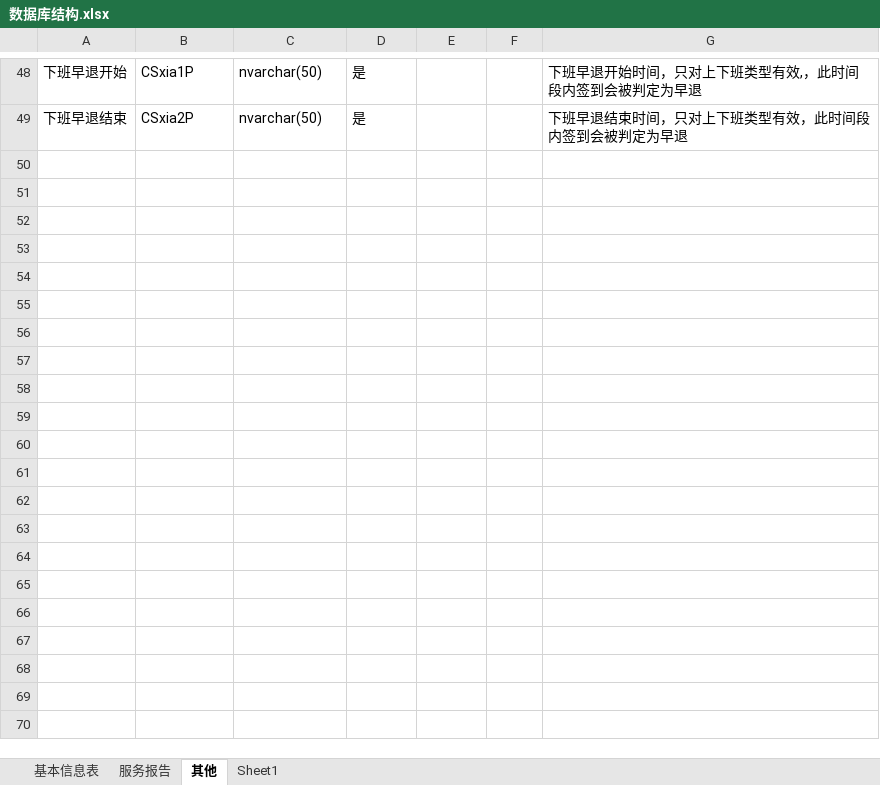
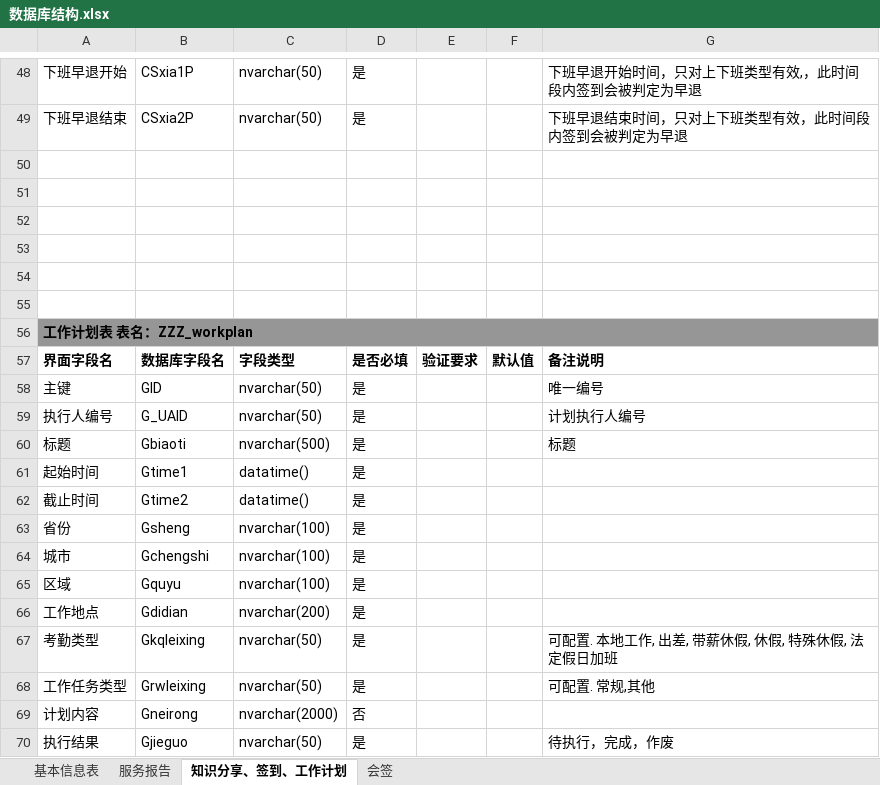
Before and after one commit to gotodk/shfw, an Excel workbook: 数据库结构.xlsx, sheet 知识分享、签到、工作计划, drawn as a sheet; only a part is shown, gaps mark what is left out; values as stored, in another font and other column widths than the file's, no borders; the diff names each change by its address in the sheet, - before the commit and + after, or states it on an @@ line.

```diff
--- a/数据库结构.xlsx (sheet 知识分享、签到、工作计划)
+++ b/数据库结构.xlsx (sheet 知识分享、签到、工作计划)
-sheet tab: 其他
+sheet tab: 知识分享、签到、工作计划
-sheet tab: Sheet1
+sheet tab: 会签
+row 50: (empty)
+row 51: (empty)
+row 52: (empty)
+row 53: (empty)
+row 54: (empty)
+row 55: (empty)
+row 56: 工作计划表 表名：ZZZ_workplan
+row 57: 界面字段名 | 数据库字段名 | 字段类型 | 是否必填 | 验证要求 | 默认值 | 备注说明
+row 58: 主键 | GID | nvarchar(50) | 是 |  |  | 唯一编号
+row 59: 执行人编号 | G_UAID | nvarchar(50) | 是 |  |  | 计划执行人编号
+row 60: 标题 | Gbiaoti | nvarchar(500) | 是 |  |  | 标题
+row 61: 起始时间 | Gtime1 | datatime() | 是
+row 62: 截止时间 | Gtime2 | datatime() | 是
+row 63: 省份 | Gsheng | nvarchar(100) | 是
+row 64: 城市 | Gchengshi | nvarchar(100) | 是
+row 65: 区域 | Gquyu | nvarchar(100) | 是
+row 66: 工作地点 | Gdidian | nvarchar(200) | 是
+row 67: 考勤类型 | Gkqleixing | nvarchar(50) | 是 |  |  | 可配置. 本地工作, 出差, 带薪休假, 休假, 特殊休假, 法定假日加班
+row 68: 工作任务类型 | Grwleixing | nvarchar(50) | 是 |  |  | 可配置. 常规,其他
+row 69: 计划内容 | Gneirong | nvarchar(2000) | 否
+row 70: 执行结果 | Gjieguo | nvarchar(50) | 是 |  |  | 待执行，完成，作废
```
Also changed, not shown: 7 other files.
